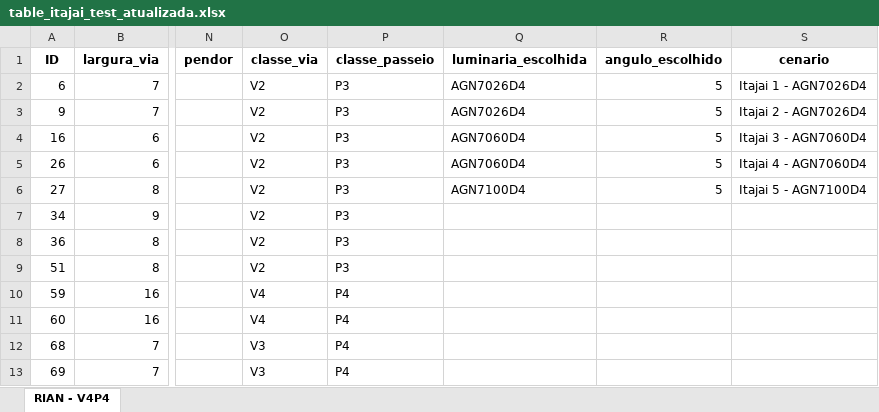
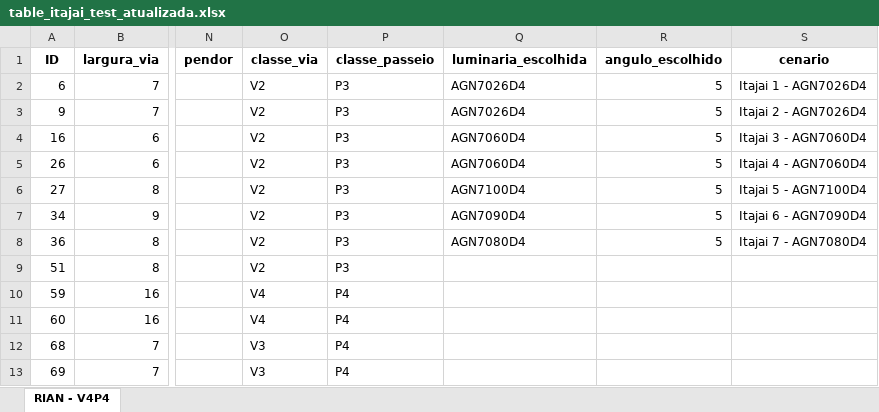
Before and after one commit to RianMarcos/AUTOMATIZACAO_DIALUX_ITAJAI, an Excel workbook: table_itajai_test_atualizada.xlsx, sheet RIAN - V4P4, drawn as a sheet; only a part is shown, gaps mark what is left out; values as stored, in another font and other column widths than the file's, no borders; the diff names each change by its address in the sheet, - before the commit and + after, or states it on an @@ line.

```diff
--- a/table_itajai_test_atualizada.xlsx (sheet RIAN - V4P4)
+++ b/table_itajai_test_atualizada.xlsx (sheet RIAN - V4P4)
-Q7 (luminaria_escolhida): (empty)
+Q7 (luminaria_escolhida): AGN7090D4
-R7:R8 (angulo_escolhido): (empty)
+R7:R8 (angulo_escolhido): 5
-S7 (cenario): (empty)
+S7 (cenario): Itajai 6 - AGN7090D4
-Q8 (luminaria_escolhida): (empty)
+Q8 (luminaria_escolhida): AGN7080D4
-S8 (cenario): (empty)
+S8 (cenario): Itajai 7 - AGN7080D4
```
Also changed, not shown: 1 other file.
